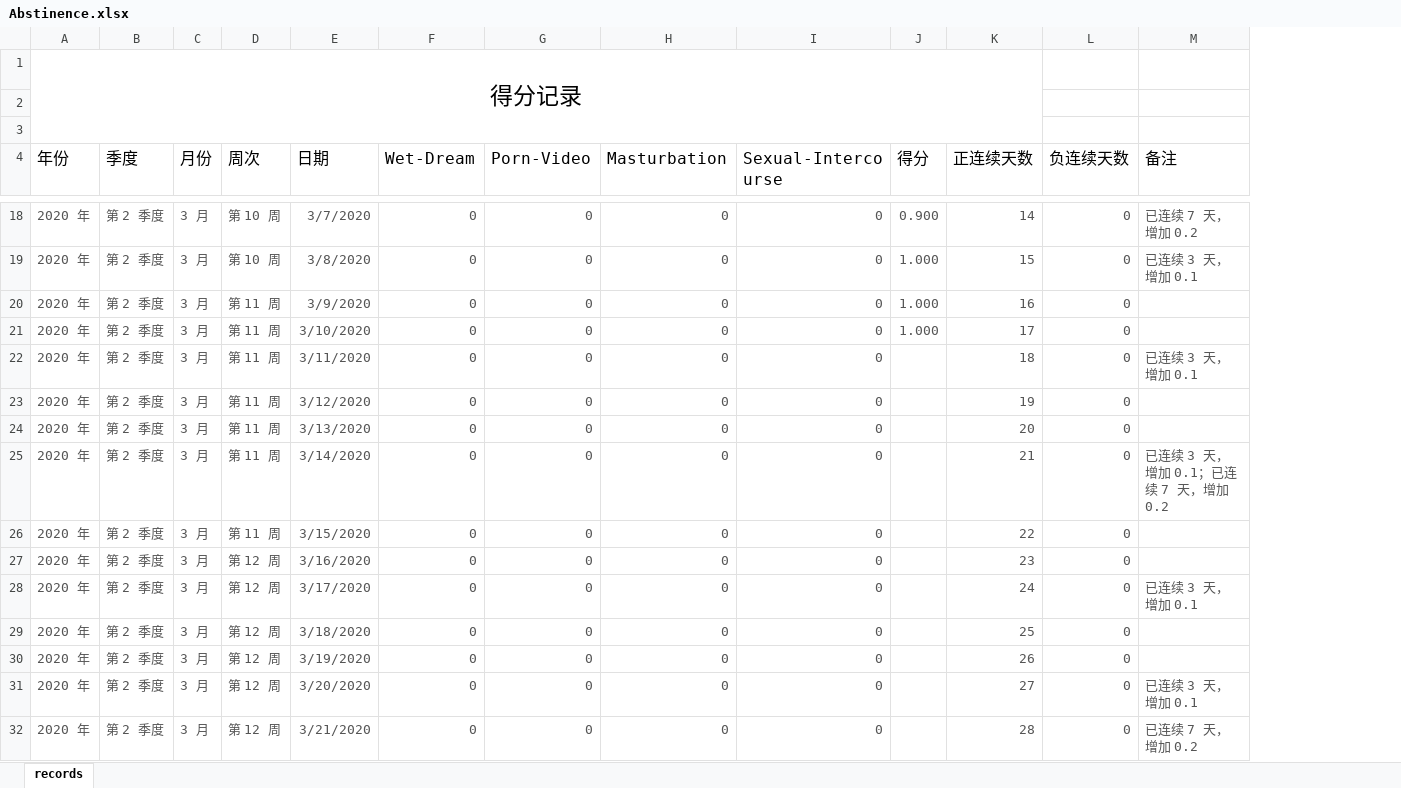
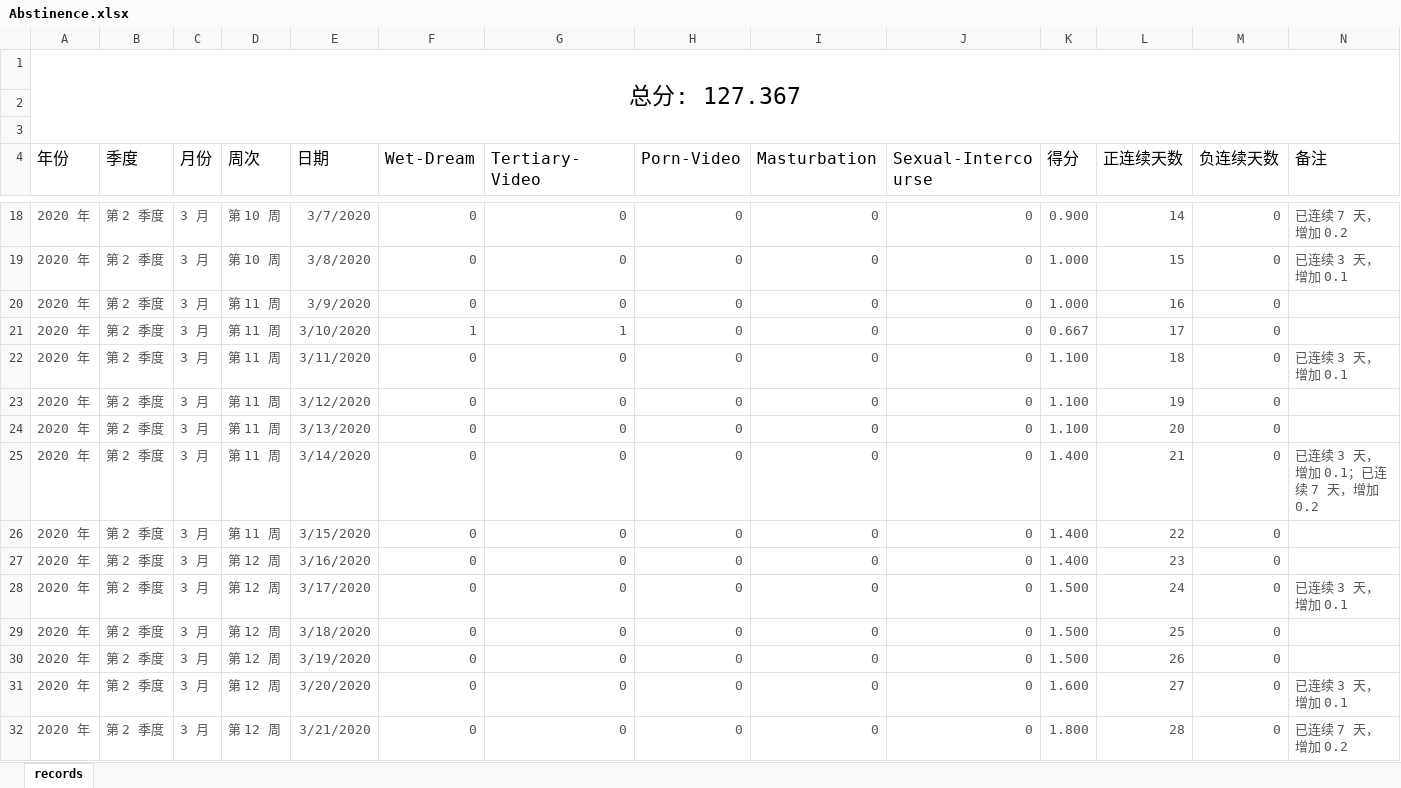
Before and after one commit to Gzhennaxia/Gzhennaxia.github.io, an Excel workbook: source/excel/Abstinence.xlsx, sheet records, drawn as a sheet; only a part is shown, gaps mark what is left out; values as stored, in another font and other column widths than the file's, no borders; table styles not drawn; removed rows and columns are numbered as before the commit, all else as after; the diff covers the shown part only; the diff names each change by its address in the sheet, - before the commit and + after, or states it on an @@ line.

```diff
--- a/source/excel/Abstinence.xlsx (sheet records)
+++ b/source/excel/Abstinence.xlsx (sheet records)
+column G (Tertiary-Video), rows 18-32: 0 | 0 | 0 | 1 | 0 | 0 | 0 | 0 | 0 | 0 | 0 | 0 | 0 | 0 | 0
-A1 (年份): 得分记录
+A1 (年份): 总分: 127.367
-A1:K3 merged
+A1:N3 merged
-F21 (Wet-Dream): 0
+F21 (Wet-Dream): 1
-K21 (得分): 1.000
+K21 (得分): 0.667
-K22:K24 (得分): (empty)
+K22:K24 (得分): 1.100
-K25:K27 (得分): (empty)
+K25:K27 (得分): 1.400
-K28:K30 (得分): (empty)
+K28:K30 (得分): 1.500
-K31 (得分): (empty)
+K31 (得分): 1.600
-K32 (得分): (empty)
+K32 (得分): 1.800
```
Also changed, not shown: 70 edited cells elsewhere in this sheet, formulas that keep their value, source/excel/Score.xlsx, 8 other files.
